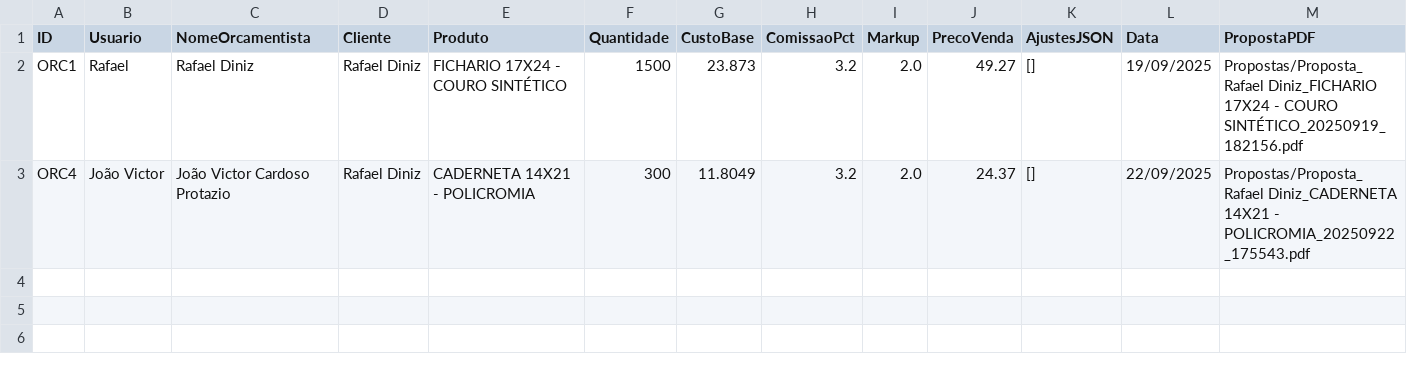
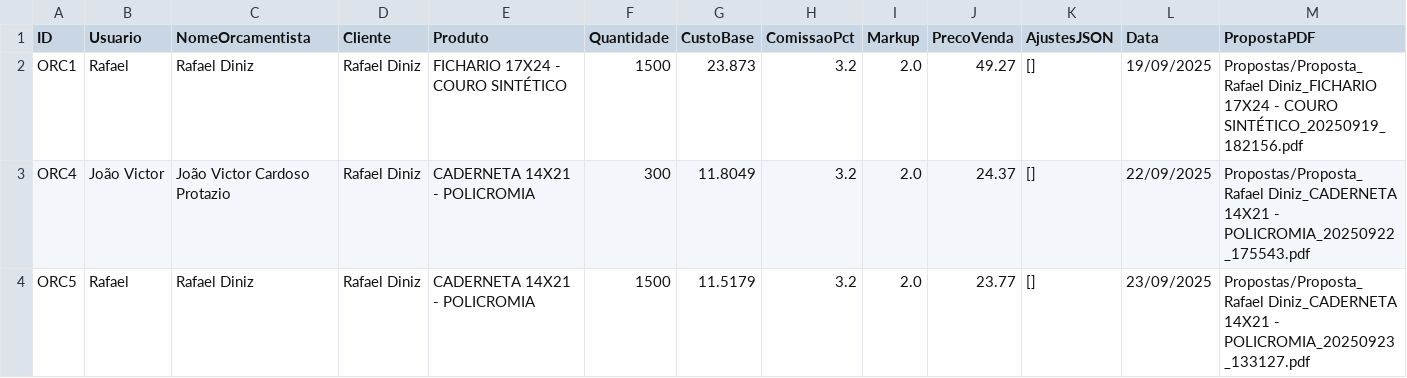
Before and after one commit to controleciceropapelaria-design/Orcamentopersonalizado, a CSV file: data/orcamentos_novo.csv, drawn as a sheet; only a part is shown; rows hold the shown columns only; the diff names each change by its address in the sheet, - before the commit and + after, or states it on an @@ line.

Commit message:
Update orcamentos_novo.csv via Streamlit

```diff
--- a/data/orcamentos_novo.csv
+++ b/data/orcamentos_novo.csv
+row 4: ORC5 | Rafael | Rafael Diniz | Rafael Diniz | CADERNETA 14X21 - POLICROMIA | 1500 | 11.5179 | 3.2 | 2.0 | 23.77 | [] | 23/09/2025 | Propostas/Proposta_Rafael Diniz_CADERNETA 14X21 - POLICROMIA_20250923_133127.pdf
```
